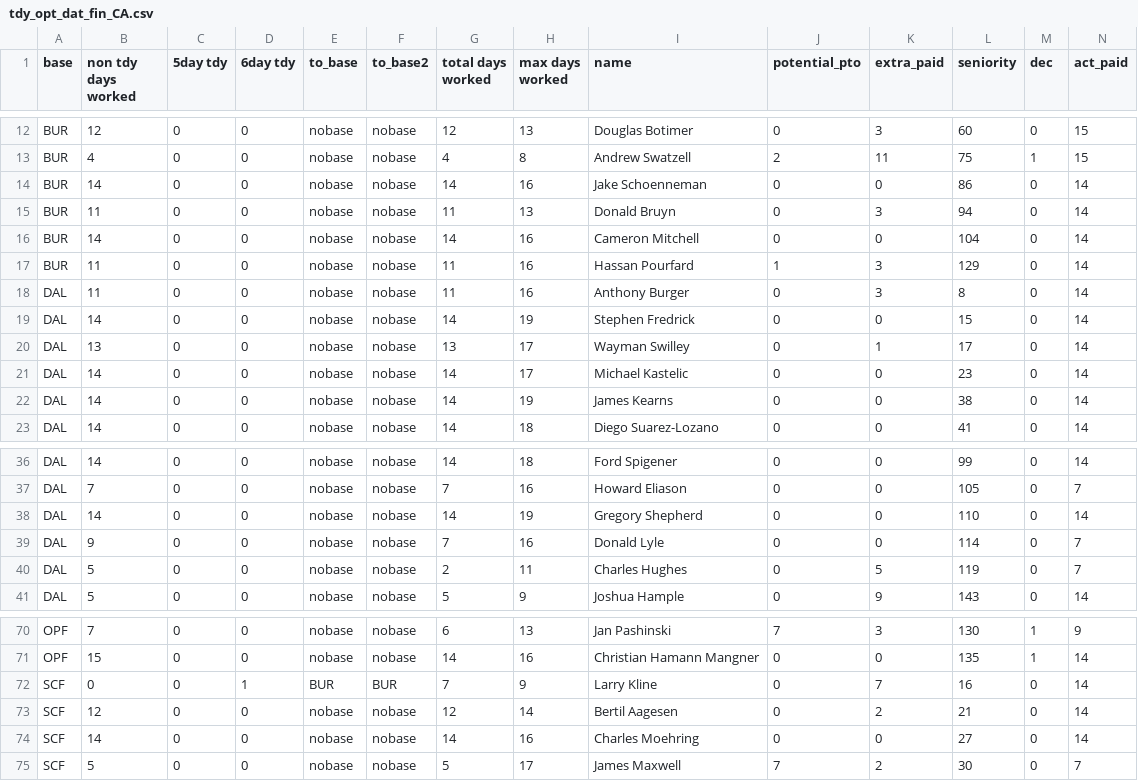
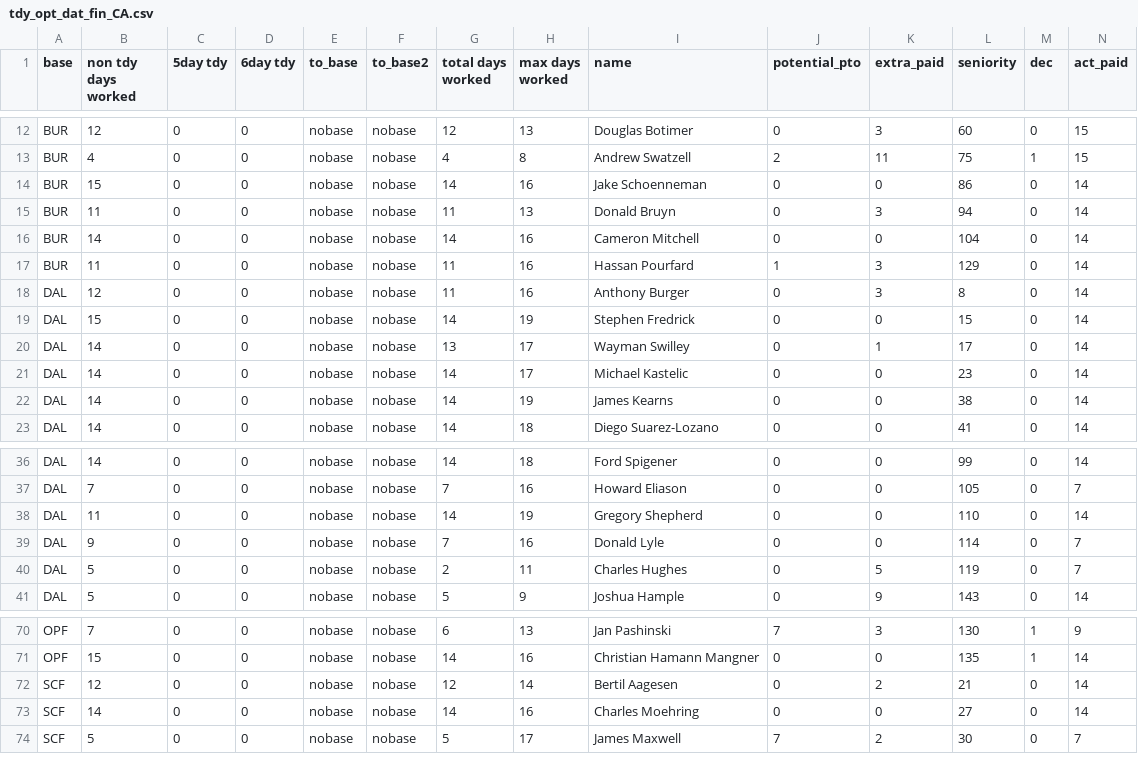
Before and after one commit to DylanKaye/inbase-agentic, a CSV file: tdy_opt_dat_fin_CA.csv, drawn as a sheet; only a part is shown, gaps mark what is left out; rows hold the shown columns only; the diff names each change by its address in the sheet, - before the commit and + after, or states it on an @@ line.

```diff
--- a/tdy_opt_dat_fin_CA.csv
+++ b/tdy_opt_dat_fin_CA.csv
-B14 (non tdy days worked): 14
+B14 (non tdy days worked): 15
-B18 (non tdy days worked): 11
+B18 (non tdy days worked): 12
-B19 (non tdy days worked): 14
+B19 (non tdy days worked): 15
-B20 (non tdy days worked): 13
+B20 (non tdy days worked): 14
-B38 (non tdy days worked): 14
+B38 (non tdy days worked): 11
-row 72: SCF | 0 | 0 | 1 | BUR | BUR | 7 | 9 | Larry Kline | 0 | 7 | 16 | 0 | 14
```
Also changed, not shown: bid_dat_test_CA.csv, selpair_setup_CA_dec.csv, 2 other files.
